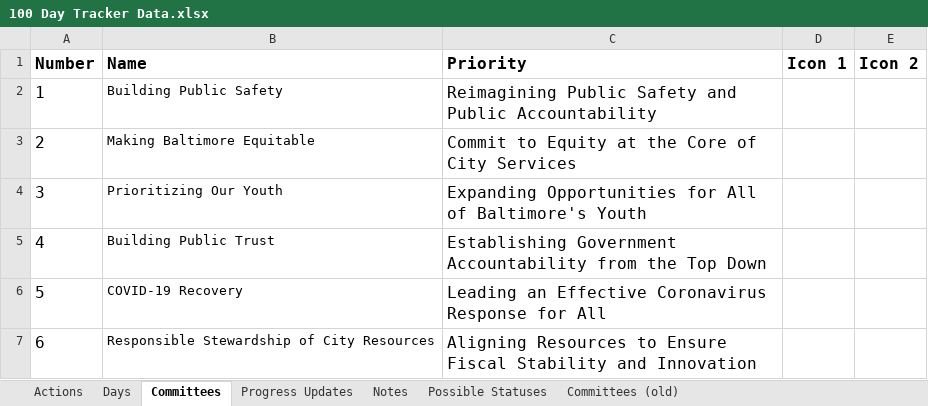
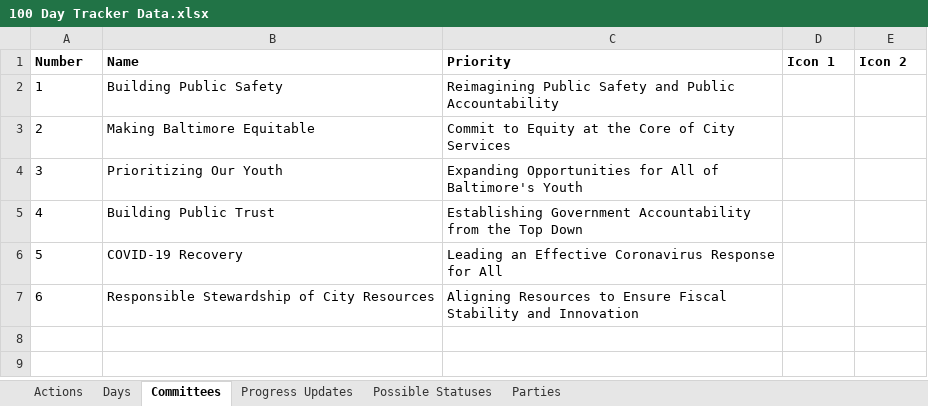
Before and after one commit to city-of-baltimore/transition-agenda, an Excel workbook: data/100 Day Tracker Data.xlsx, sheet Committees, drawn as a sheet; values as stored, in another font and other column widths than the file's, no borders; charts and pictures not drawn; the diff names each change by its address in the sheet, - before the commit and + after, or states it on an @@ line.

```diff
--- a/data/100 Day Tracker Data.xlsx (sheet Committees)
+++ b/data/100 Day Tracker Data.xlsx (sheet Committees)
-sheet tab: Notes
-sheet tab: Committees (old)
+sheet tab: Parties
@@ A1:E1 text size: smaller @@
@@ A2:A7 text size: smaller @@
@@ C2:C7 text size: smaller @@
```
Also changed, not shown: sheet Actions, sheet Days, formulas that keep their value, charts or pictures, 2 other files.
